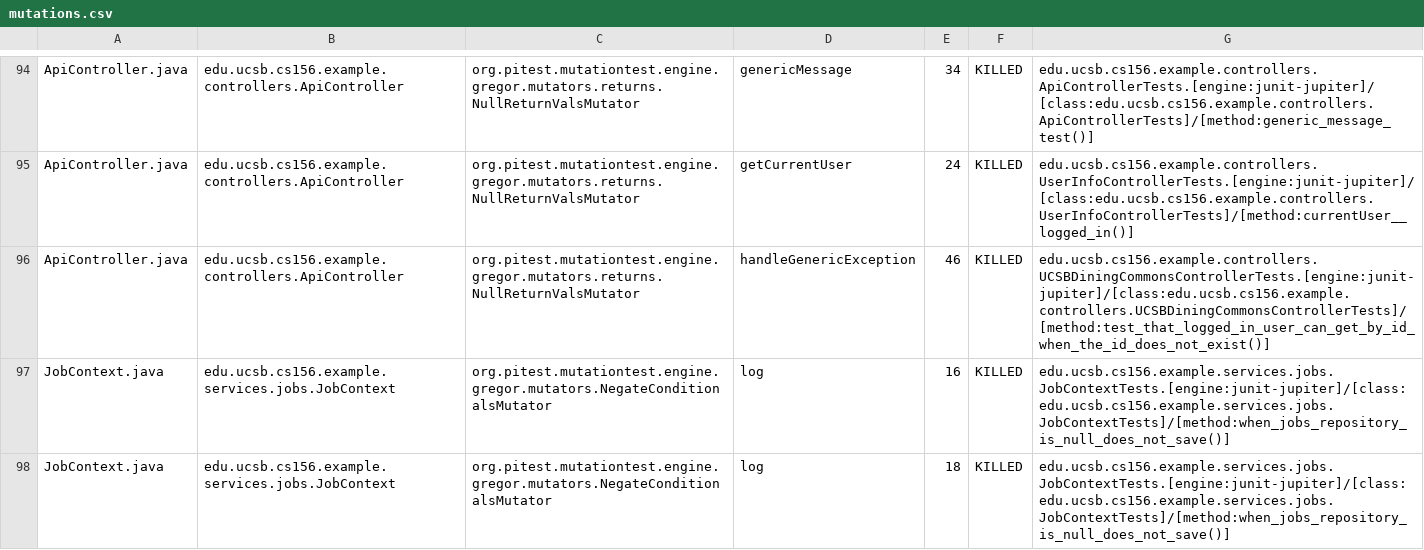
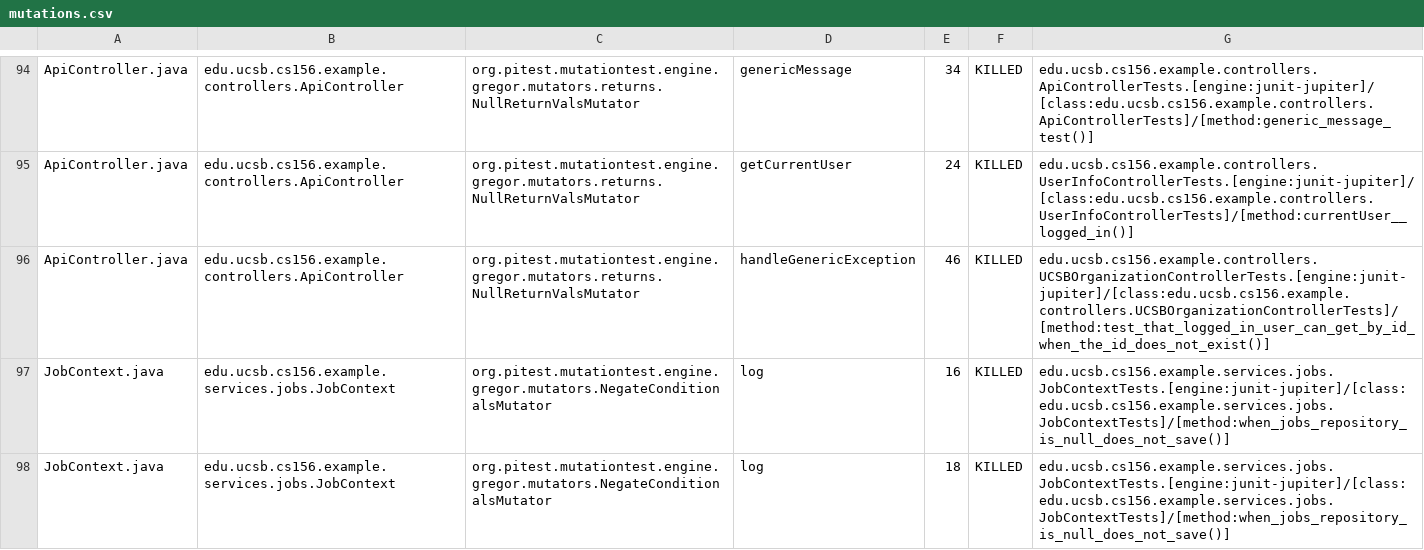
Before and after one commit to ucsb-cs156-f25/team02-f25-12, a CSV file: prs/62/pitest/mutations.csv, drawn as a sheet; only a part is shown, gaps mark what is left out.

Commit message:
Deploying to gh-pages from @ ucsb-cs156-f25/team02-f25-12@8db7b64294cd49bbf9e54bff92ef6817ef5beb54 🚀

```diff
--- a/prs/62/pitest/mutations.csv
+++ b/prs/62/pitest/mutations.csv
@@ -95,3 +95,3 @@ ApiController.java,edu.ucsb.cs156.example.controllers.ApiController,org.pitest.m
 ApiController.java,edu.ucsb.cs156.example.controllers.ApiController,org.pitest.mutationtest.engine.gregor.mutators.returns.NullReturnValsMutator,getCurrentUser,24,KILLED,edu.ucsb.cs156.example.controllers.UserInfoControllerTests.[engine:junit-jupiter]/[class:edu.ucsb.cs156.example.controllers.UserInfoControllerTests]/[method:currentUser__logged_in()]
-ApiController.java,edu.ucsb.cs156.example.controllers.ApiController,org.pitest.mutationtest.engine.gregor.mutators.returns.NullReturnValsMutator,handleGenericException,46,KILLED,edu.ucsb.cs156.example.controllers.UCSBDiningCommonsControllerTests.[engine:junit-jupiter]/[class:edu.ucsb.cs156.example.controllers.UCSBDiningCommonsControllerTests]/[method:test_that_logged_in_user_can_get_by_id_when_the_id_does_not_exist()]
+ApiController.java,edu.ucsb.cs156.example.controllers.ApiController,org.pitest.mutationtest.engine.gregor.mutators.returns.NullReturnValsMutator,handleGenericException,46,KILLED,edu.ucsb.cs156.example.controllers.UCSBOrganizationControllerTests.[engine:junit-jupiter]/[class:edu.ucsb.cs156.example.controllers.UCSBOrganizationControllerTests]/[method:test_that_logged_in_user_can_get_by_id_when_the_id_does_not_exist()]
 JobContext.java,edu.ucsb.cs156.example.services.jobs.JobContext,org.pitest.mutationtest.engine.gregor.mutators.NegateConditionalsMutator,log,16,KILLED,edu.ucsb.cs156.example.services.jobs.JobContextTests.[engine:junit-jupiter]/[class:edu.ucsb.cs156.example.services.jobs.JobContextTests]/[method:when_jobs_repository_is_null_does_not_save()]
```
Also changed, not shown: 16 other files.
